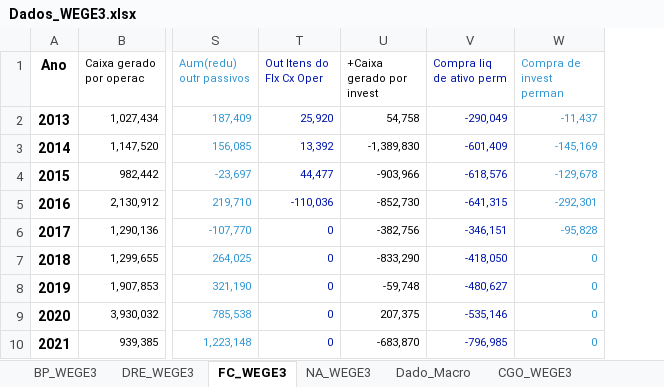
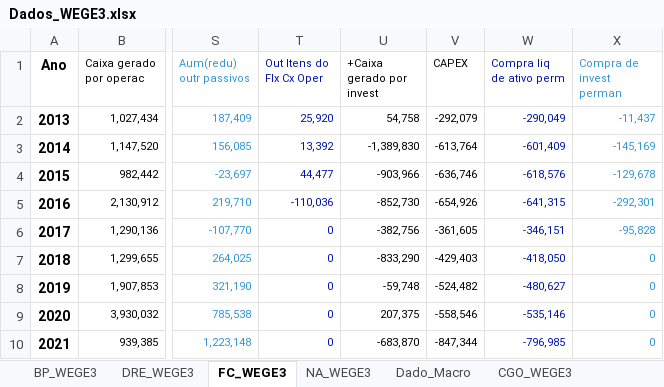
Before and after one commit to gabrielperussi/Dados_WEGE3, an Excel workbook: Dados_WEGE3.xlsx, sheet FC_WEGE3, drawn as a sheet; only a part is shown, gaps mark what is left out; values as stored, in another font and other column widths than the file's, no borders; the diff names each change by its address in the sheet, - before the commit and + after, or states it on an @@ line.

Commit message:
Add files via upload

```diff
--- a/Dados_WEGE3.xlsx (sheet FC_WEGE3)
+++ b/Dados_WEGE3.xlsx (sheet FC_WEGE3)
+column V (CAPEX), rows 2-10: -292,079 | -613,764 | -636,746 | -654,926 | -361,605 | -429,403 | -524,482 | -558,546 | -847,344
```
